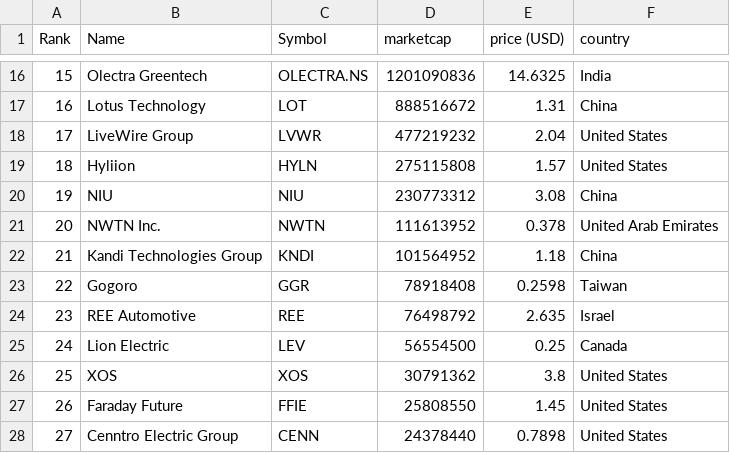
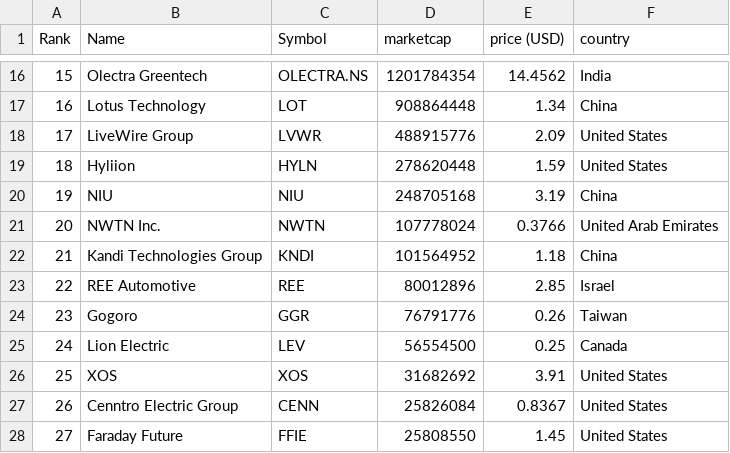
Before and after one commit to sosalemorvan/merida-june-6-2024_artfisica, a CSV file: companies-all.csv, drawn as a sheet; only a part is shown, gaps mark what is left out; the diff covers the shown part only.

```diff
--- a/companies-all.csv
+++ b/companies-all.csv
@@ -16,13 +16,13 @@
-"15","Olectra Greentech","OLECTRA.NS","1201090836","14.6325","India"
-"16","Lotus Technology","LOT","888516672","1.31","China"
-"17","LiveWire Group","LVWR","477219232","2.04","United States"
-"18","Hyliion","HYLN","275115808","1.57","United States"
-"19","NIU","NIU","230773312","3.08","China"
-"20","NWTN Inc.","NWTN","111613952","0.378","United Arab Emirates"
+"15","Olectra Greentech","OLECTRA.NS","1201784354","14.4562","India"
+"16","Lotus Technology","LOT","908864448","1.34","China"
+"17","LiveWire Group","LVWR","488915776","2.09","United States"
+"18","Hyliion","HYLN","278620448","1.59","United States"
+"19","NIU","NIU","248705168","3.19","China"
+"20","NWTN Inc.","NWTN","107778024","0.3766","United Arab Emirates"
 "21","Kandi Technologies Group","KNDI","101564952","1.18","China"
-"22","Gogoro","GGR","78918408","0.2598","Taiwan"
-"23","REE Automotive","REE","76498792","2.635","Israel"
+"22","REE Automotive","REE","80012896","2.85","Israel"
+"23","Gogoro","GGR","76791776","0.26","Taiwan"
 "24","Lion Electric","LEV","56554500","0.25","Canada"
-"25","XOS","XOS","30791362","3.8","United States"
-"26","Faraday Future","FFIE","25808550","1.45","United States"
-"27","Cenntro Electric Group","CENN","24378440","0.7898","United States"
+"25","XOS","XOS","31682692","3.91","United States"
+"26","Cenntro Electric Group","CENN","25826084","0.8367","United States"
+"27","Faraday Future","FFIE","25808550","1.45","United States"
```
Also changed, not shown: 1 added row, 1 removed row and 43 edited cells elsewhere in this file, companies-china.csv.
